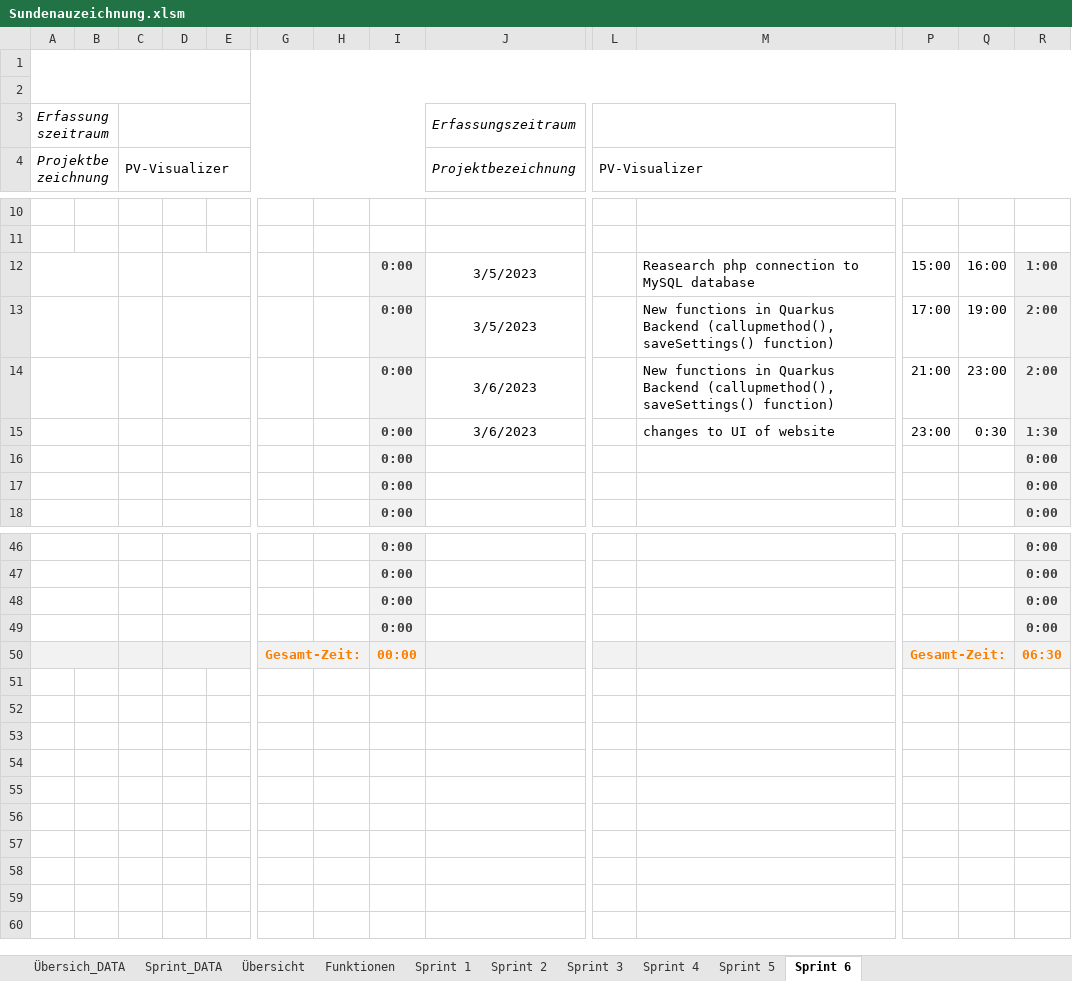
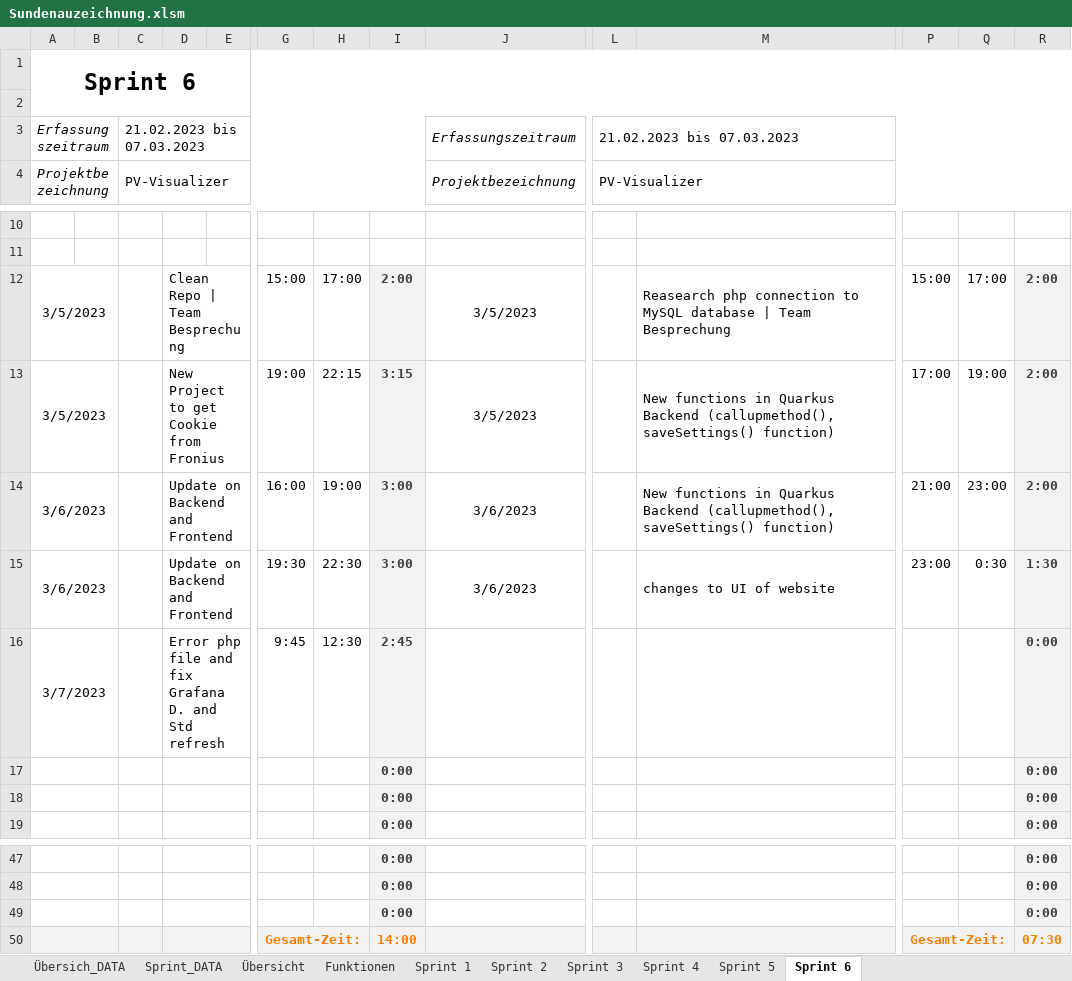
Before and after one commit to Team-Pv-Visualizer/PV-Visualizer, an Excel workbook: Documents/Sundenauzeichnung.xlsm, sheet Sprint 6, drawn as a sheet; only a part is shown, gaps mark what is left out; values as stored, in another font and other column widths than the file's, no borders; charts and pictures not drawn; removed rows and columns are numbered as before the commit, all else as after; rows hold the shown columns only; the diff names each change by its address in the sheet, - before the commit and + after, or states it on an @@ line.

Commit message:
Fix errors in php

```diff
--- a/Documents/Sundenauzeichnung.xlsm (sheet Sprint 6)
+++ b/Documents/Sundenauzeichnung.xlsm (sheet Sprint 6)
-A1: (empty)
+A1: Sprint 6
-C3: (empty)
+C3: 21.02.2023 bis 07.03.2023
-L3: (empty)
+L3: 21.02.2023 bis 07.03.2023
-row 12:  |  |  |  |  |  |  | 0:00 | 3/5/2023 |  | Reasearch php connection to MySQL database | 15:00 | 16:00 | 1:00
+row 12: 3/5/2023 |  |  | Clean Repo | Team Besprechung |  | 15:00 | 17:00 | 2:00 | 3/5/2023 |  | Reasearch php connection to MySQL database | Team Besprechung | 15:00 | 17:00 | 2:00
-A13 (Sprint 6): (empty)
+A13 (Sprint 6): 3/5/2023
-D13: (empty)
+D13: New Project to get Cookie from Fronius
-G13: (empty)
+G13: 19:00
-H13: (empty)
+H13: 22:15
-I13: 0:00
+I13: 3:15
-A14:A15 (Sprint 6): (empty)
+A14:A15 (Sprint 6): 3/6/2023
-D14:D15: (empty)
+D14:D15: Update on Backend and Frontend
-G14: (empty)
+G14: 16:00
-H14: (empty)
+H14: 19:00
-I14:I15: 0:00
+I14:I15: 3:00
-G15: (empty)
+G15: 19:30
-H15: (empty)
+H15: 22:30
+row 16: 3/7/2023 |  |  | Error php file and fix Grafana D. and Std refresh |  | 9:45 | 12:30 | 2:45 |  |  |  |  |  | 0:00
-row 49:  |  |  |  |  |  |  | 0:00 |  |  |  |  |  | 0:00
-I50: 00:00
+I50: 14:00
-R50: 06:30
+R50: 07:30
```
Also changed, not shown: sheet Übersicht, formulas that keep their value, 5 other files.
